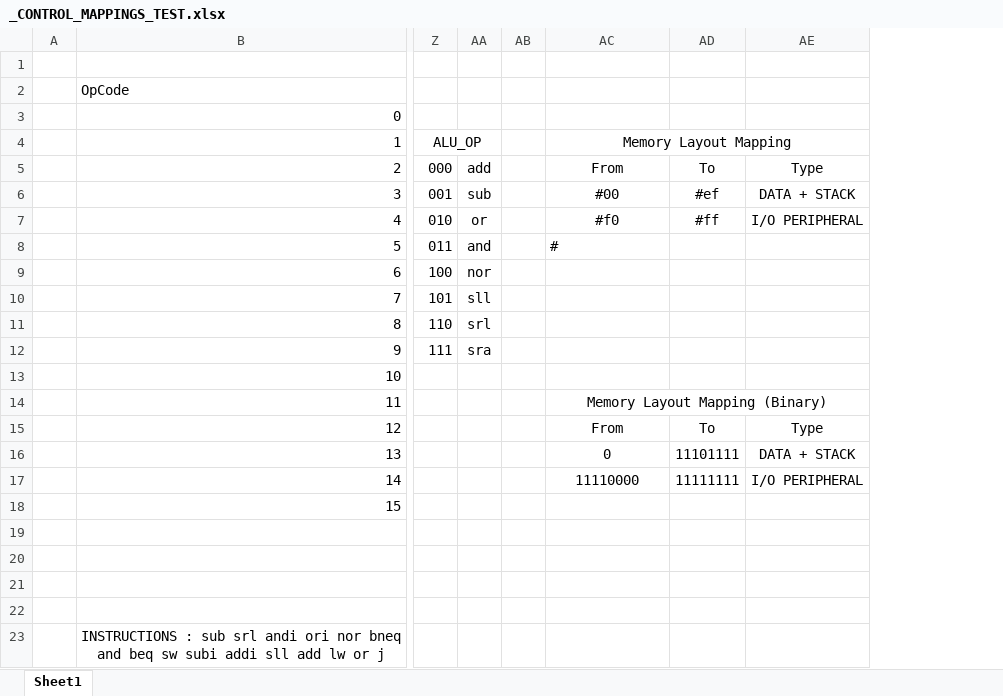
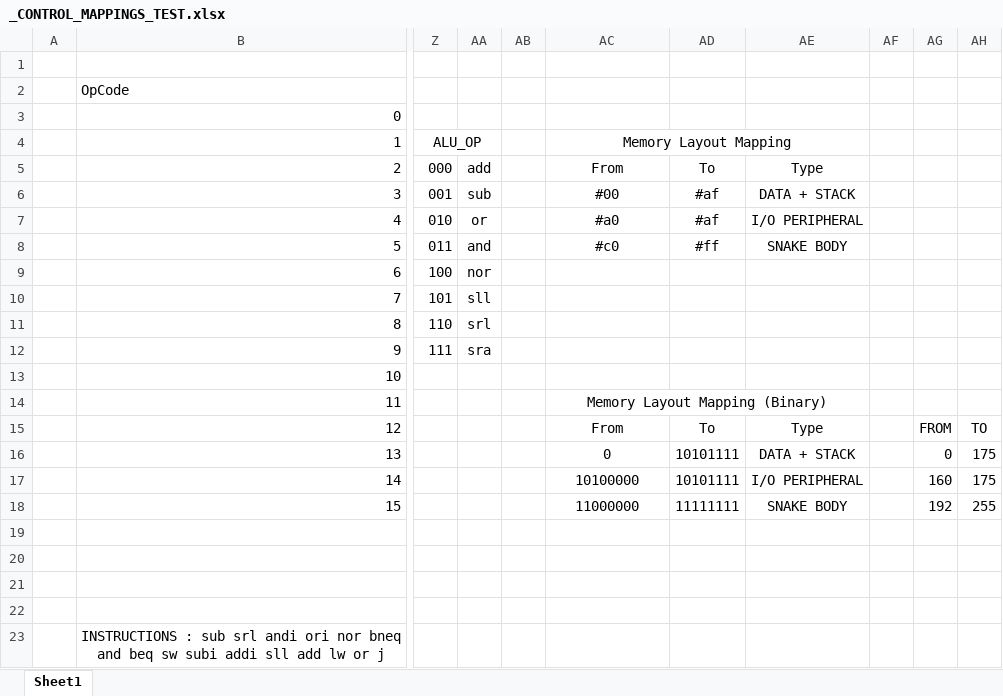
Before and after one commit to JonayedMohiuddin/8bit-PIPELINED-MIPS, an Excel workbook: _CONTROL_MAPPINGS_TEST.xlsx, sheet Sheet1, drawn as a sheet; only a part is shown, gaps mark what is left out; values as stored, in another font and other column widths than the file's, no borders; the diff names each change by its address in the sheet, - before the commit and + after, or states it on an @@ line.

Commit message:
Partially working snake game.

```diff
--- a/_CONTROL_MAPPINGS_TEST.xlsx (sheet Sheet1)
+++ b/_CONTROL_MAPPINGS_TEST.xlsx (sheet Sheet1)
+column AF, empty
+column AG, rows 15-18: FROM | 0 | 160 | 192
+column AH, rows 15-18: TO | 175 | 175 | 255
-AD6: #ef
+AD6: #af
-AC7: #f0
+AC7: #a0
-AD7: #ff
+AD7: #af
-AC8: #
+AC8: #c0
-AC8 alignment: left
+AC8 alignment: center
-AD8: (empty)
+AD8: #ff
-AE8: (empty)
+AE8: SNAKE BODY
-AD16: 11101111
+AD16: 10101111
-AC17: 11110000
+AC17: 10100000
-AD17: 11111111
+AD17: 10101111
-AC18: (empty)
+AC18: 11000000
-AD18: (empty)
+AD18: 11111111
-AE18: (empty)
+AE18: SNAKE BODY
```
Also changed, not shown: 6 other files.
